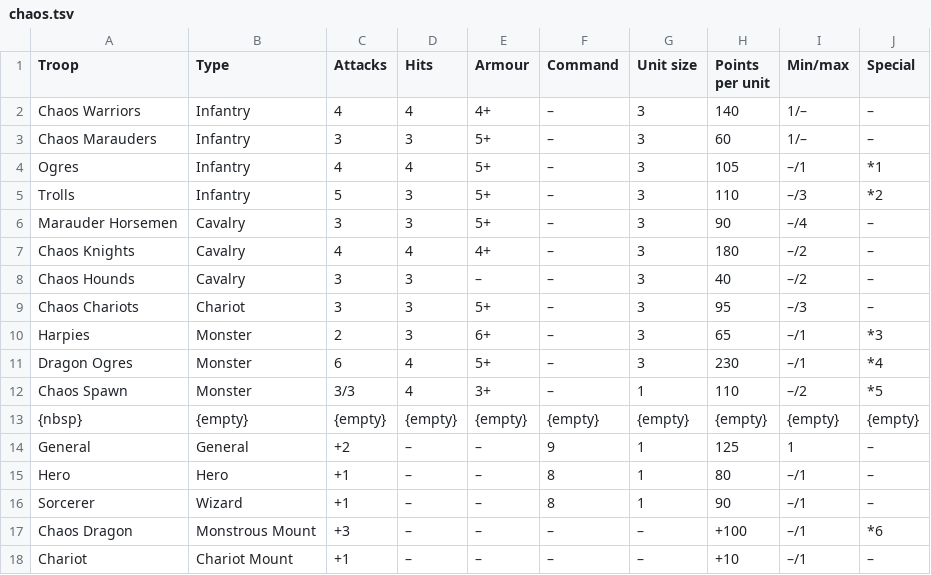
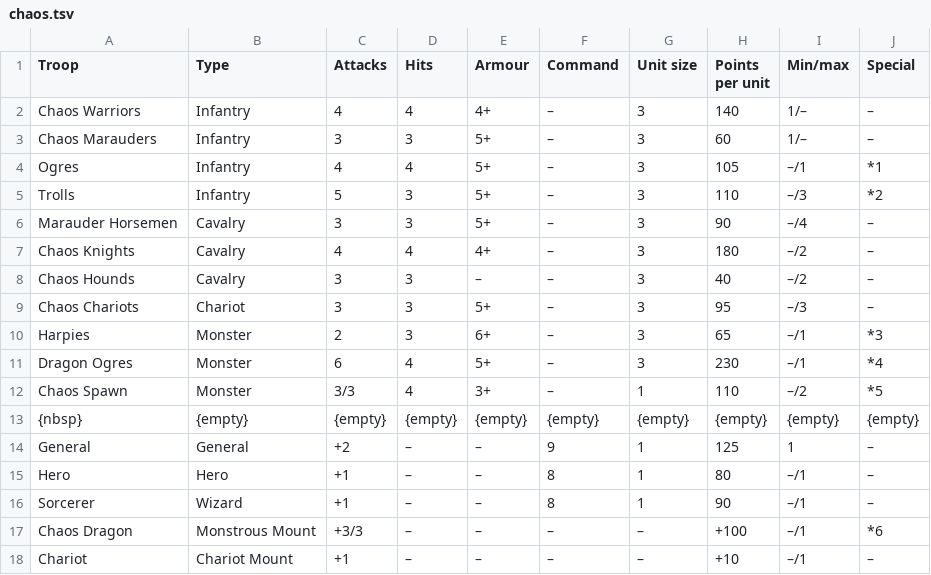
Before and after one commit to warmaster-info/warmaster.info, a TSV file: en/revolution/modules/armies/partials/chaos.tsv, drawn as a sheet.

```diff
--- a/en/revolution/modules/armies/partials/chaos.tsv
+++ b/en/revolution/modules/armies/partials/chaos.tsv
@@ -16,3 +16,3 @@ Hero	Hero	+1	–	–	8	1	80	–/1	–
 Sorcerer	Wizard	+1	–	–	8	1	90	–/1	–
-Chaos Dragon	Monstrous Mount	+3	–	–	–	–	+100	–/1	*6
+Chaos Dragon	Monstrous Mount	+3/3	–	–	–	–	+100	–/1	*6
 Chariot	Chariot Mount	+1	–	–	–	–	+10	–/1	–
```
Also changed, not shown: en/revolution/modules/armies/partials/regiments-of-renown.tsv, en/revolution/modules/armies/partials/tomb-kings.tsv, 9 other files.
